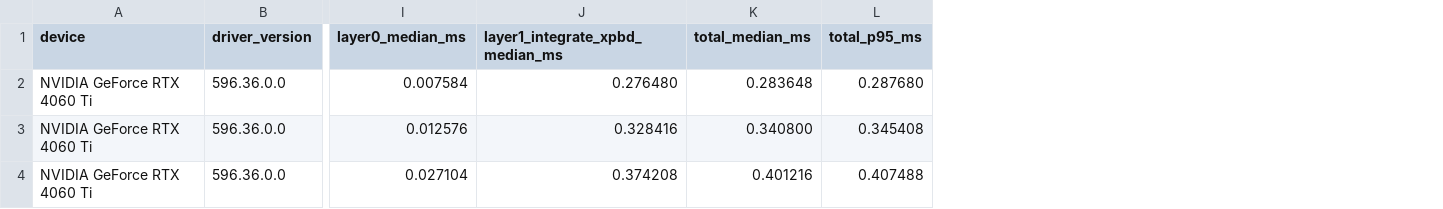
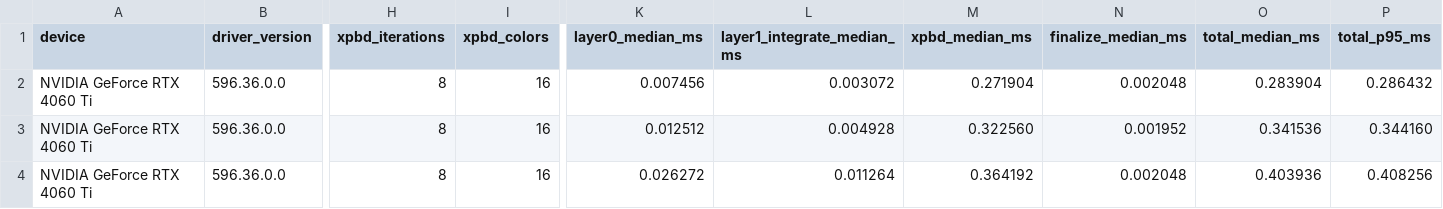
Before and after one commit to Astroite/ClothSimulation, a CSV file: implementations/vulkan-gnn-poc/results/gnn_benchmark.csv, drawn as a sheet; only a part is shown, gaps mark what is left out; removed rows and columns are numbered as before the commit, all else as after; the diff names each change by its address in the sheet, - before the commit and + after, or states it on an @@ line.

```diff
--- a/implementations/vulkan-gnn-poc/results/gnn_benchmark.csv
+++ b/implementations/vulkan-gnn-poc/results/gnn_benchmark.csv
+column H (xpbd_iterations), rows 2-4: all 8
+column I (xpbd_colors), rows 2-4: all 16
-column J (layer1_integrate_xpbd_median_ms), rows 2-4: 0.276480 | 0.328416 | 0.374208
+column L (layer1_integrate_median_ms), rows 2-4: 0.003072 | 0.004928 | 0.011264
+column M (xpbd_median_ms), rows 2-4: 0.271904 | 0.322560 | 0.364192
+column N (finalize_median_ms), rows 2-4: 0.002048 | 0.001952 | 0.002048
-K2 (layer0_median_ms): 0.007584
+K2 (layer0_median_ms): 0.007456
-O2 (total_median_ms): 0.283648
+O2 (total_median_ms): 0.283904
-P2 (total_p95_ms): 0.287680
+P2 (total_p95_ms): 0.286432
-K3 (layer0_median_ms): 0.012576
+K3 (layer0_median_ms): 0.012512
-O3 (total_median_ms): 0.340800
+O3 (total_median_ms): 0.341536
-P3 (total_p95_ms): 0.345408
+P3 (total_p95_ms): 0.344160
-K4 (layer0_median_ms): 0.027104
+K4 (layer0_median_ms): 0.026272
-O4 (total_median_ms): 0.401216
+O4 (total_median_ms): 0.403936
-P4 (total_p95_ms): 0.407488
+P4 (total_p95_ms): 0.408256
```
Also changed, not shown: 4 other files.
